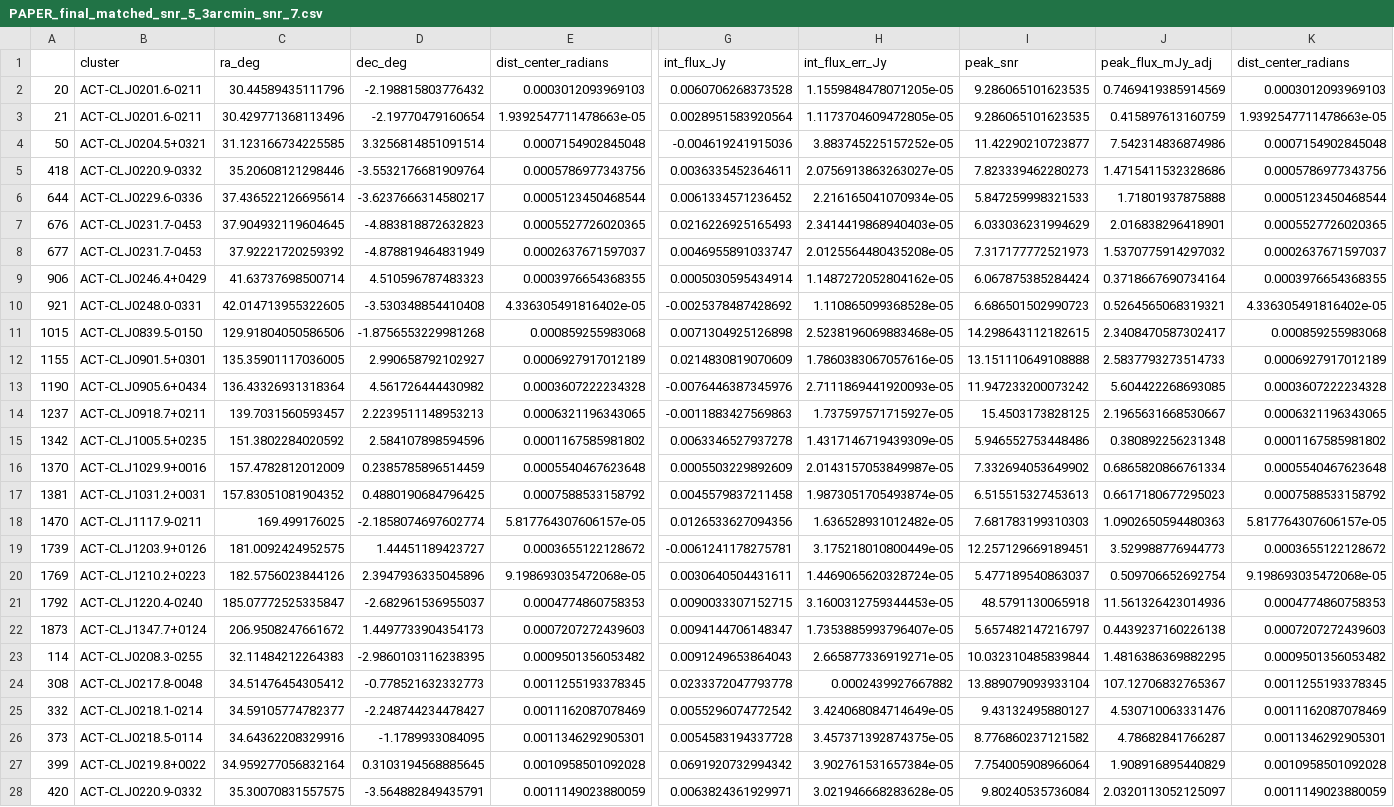
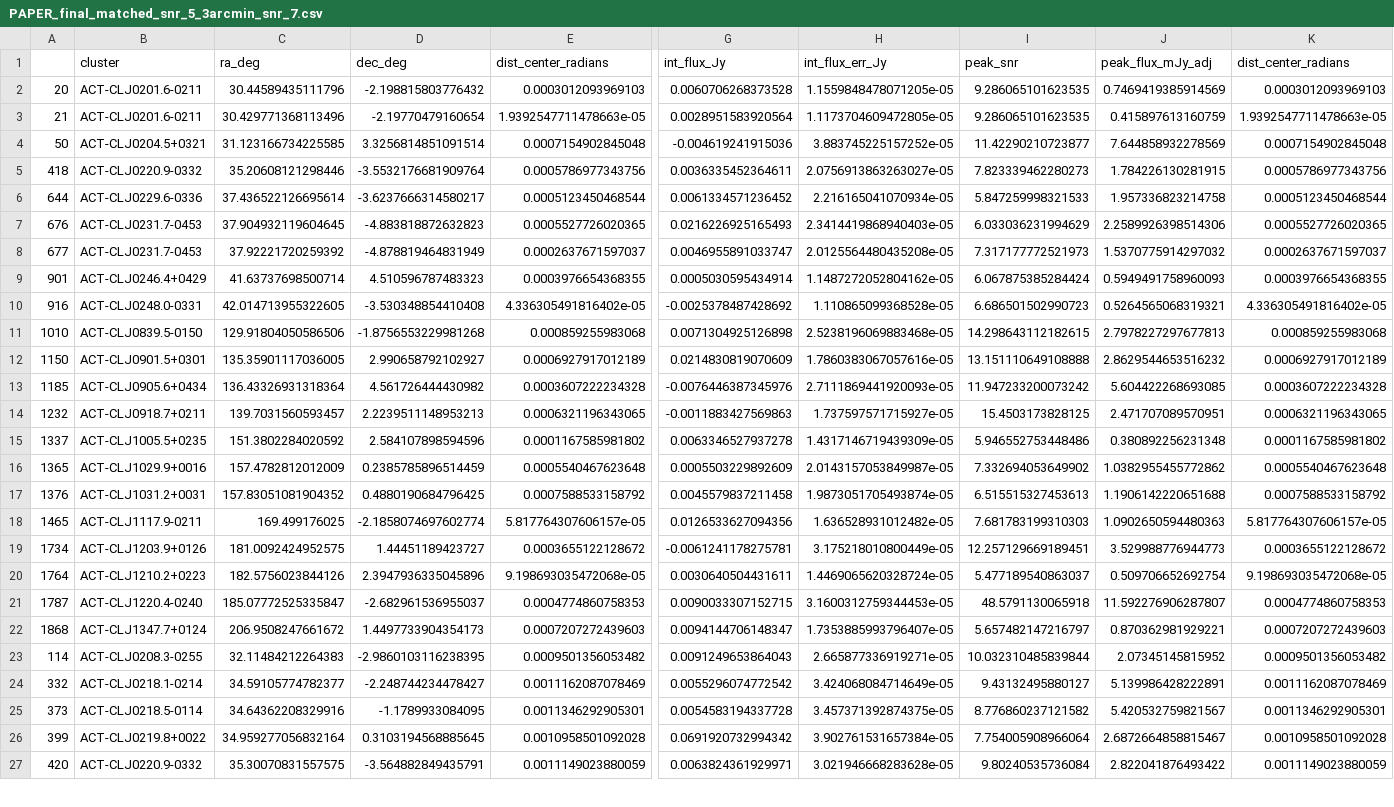
Before and after one commit to karenperezsarmiento/mmpsrc_project, a CSV file: psrc_lists/PAPER_final_matched_snr_5_3arcmin_snr_7.csv, drawn as a sheet; only a part is shown, gaps mark what is left out; removed rows and columns are numbered as before the commit, all else as after; rows hold the shown columns only; the diff covers the shown part only; the diff names each change by its address in the sheet, - before the commit and + after, or states it on an @@ line.

```diff
--- a/psrc_lists/PAPER_final_matched_snr_5_3arcmin_snr_7.csv
+++ b/psrc_lists/PAPER_final_matched_snr_5_3arcmin_snr_7.csv
-J4 (peak_flux_mJy_adj): 7.542314836874986
+J4 (peak_flux_mJy_adj): 7.644858932278569
-J5 (peak_flux_mJy_adj): 1.4715411532328686
+J5 (peak_flux_mJy_adj): 1.784226130281915
-J6 (peak_flux_mJy_adj): 1.71801937875888
+J6 (peak_flux_mJy_adj): 1.957336823214758
-J7 (peak_flux_mJy_adj): 2.016838296418901
+J7 (peak_flux_mJy_adj): 2.2589926398514306
-A9: 906
+A9: 901
-J9 (peak_flux_mJy_adj): 0.3718667690734164
+J9 (peak_flux_mJy_adj): 0.5949491758960093
-A10: 921
+A10: 916
-A11: 1015
+A11: 1010
-J11 (peak_flux_mJy_adj): 2.3408470587302417
+J11 (peak_flux_mJy_adj): 2.7978227297677813
-A12: 1155
+A12: 1150
-J12 (peak_flux_mJy_adj): 2.5837793273514733
+J12 (peak_flux_mJy_adj): 2.8629544653516232
-A13: 1190
+A13: 1185
-A14: 1237
+A14: 1232
-J14 (peak_flux_mJy_adj): 2.1965631668530667
+J14 (peak_flux_mJy_adj): 2.471707089570951
-A15: 1342
+A15: 1337
-A16: 1370
+A16: 1365
-J16 (peak_flux_mJy_adj): 0.6865820866761334
+J16 (peak_flux_mJy_adj): 1.0382955455772862
-A17: 1381
+A17: 1376
-J17 (peak_flux_mJy_adj): 0.6617180677295023
+J17 (peak_flux_mJy_adj): 1.1906142220651688
-A18: 1470
+A18: 1465
-A19: 1739
+A19: 1734
-A20: 1769
+A20: 1764
-A21: 1792
+A21: 1787
-J21 (peak_flux_mJy_adj): 11.561326423014936
+J21 (peak_flux_mJy_adj): 11.592276906287807
-A22: 1873
+A22: 1868
-J22 (peak_flux_mJy_adj): 0.4439237160226138
+J22 (peak_flux_mJy_adj): 0.870362981929221
-J23 (peak_flux_mJy_adj): 1.4816386369882295
+J23 (peak_flux_mJy_adj): 2.07345145815952
-row 24: 308 | ACT-CLJ0217.8-0048 | 34.51476454305412 | -0.778521632332773 | 0.0011255193378345 | 0.0233372047793778 | 0.0002439927667882 | 13.889079093933104 | 107.12706832765367 | 0.0011255193378345
-J24 (peak_flux_mJy_adj): 4.530710063331476
+J24 (peak_flux_mJy_adj): 5.139986428222891
-J25 (peak_flux_mJy_adj): 4.78682841766287
+J25 (peak_flux_mJy_adj): 5.420532759821567
-J26 (peak_flux_mJy_adj): 1.908916895440829
+J26 (peak_flux_mJy_adj): 2.6872664858815467
-J27 (peak_flux_mJy_adj): 2.0320113052125097
+J27 (peak_flux_mJy_adj): 2.822041876493422
```
Also changed, not shown: 3 removed rows and 19 edited cells elsewhere in this file, psrc_lists/PAPER_final_cat_snr_5_3arcmin_snr_7.csv, psrc_lists/final_cat_snr_5_3arcmin_snr_7.csv, 38 other files.
